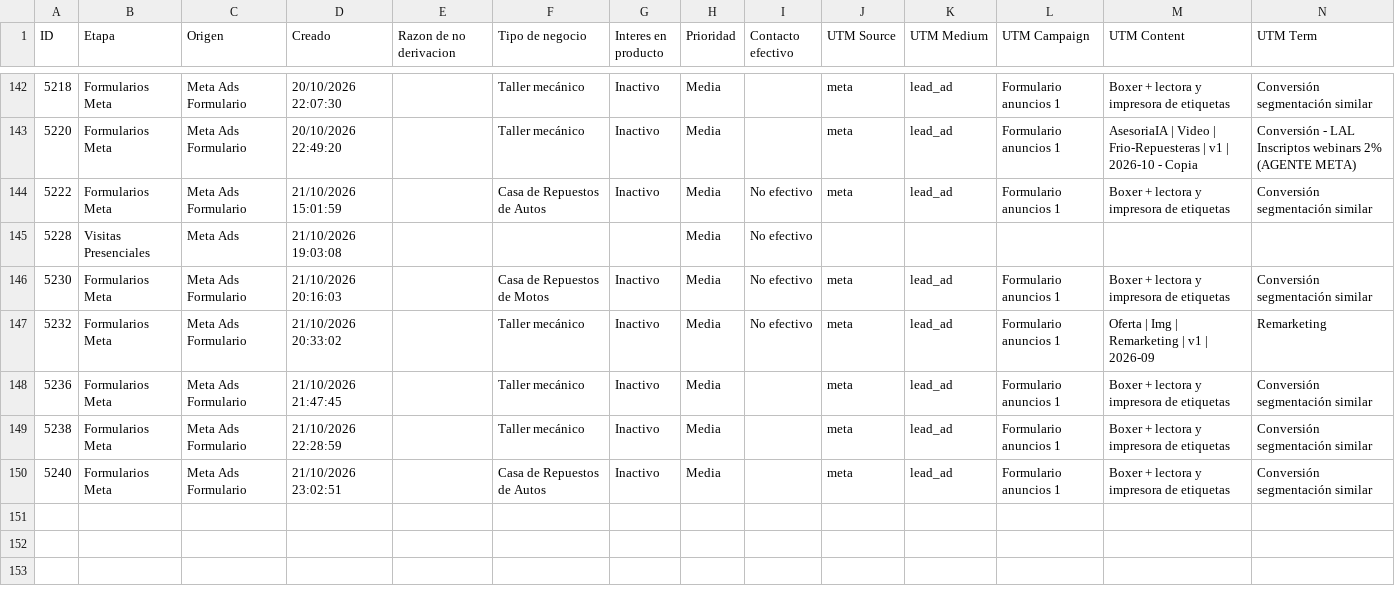
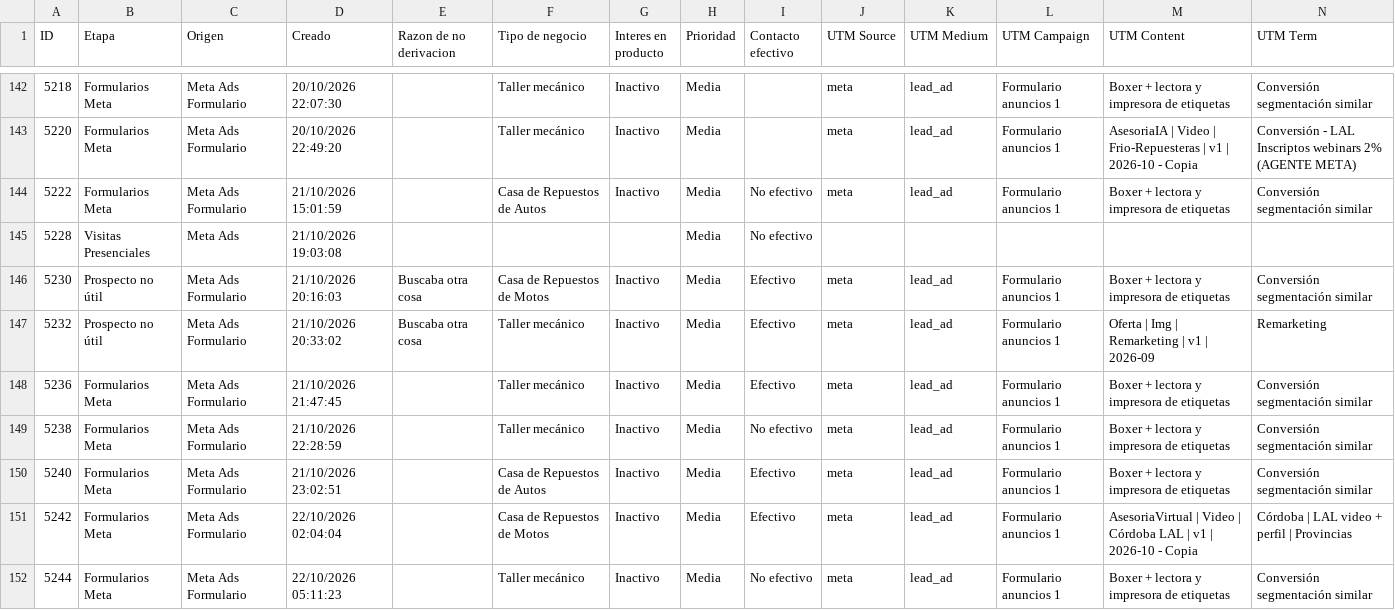
Before and after one commit to joanavillarreal/growth-lupa, a CSV file: meta/datos/crm/panel/prospectos-q.csv, drawn as a sheet; only a part is shown, gaps mark what is left out; the diff covers the shown part only.

```diff
--- a/meta/datos/crm/panel/prospectos-q.csv
+++ b/meta/datos/crm/panel/prospectos-q.csv
@@ -145,6 +145,8 @@
 "5228";"Visitas Presenciales";"Meta Ads";"21/10/2026 19:03:08";"";"";"";"Media";"No efectivo";"";"";"";"";""
-"5230";"Formularios Meta";"Meta Ads Formulario";"21/10/2026 20:16:03";"";"Casa de Repuestos de Motos";"Inactivo";"Media";"No efectivo";"meta";"lead_ad";"Formulario anuncios 1";"Boxer + lectora y impresora de etiquetas";"Conversión segmentación similar"
-"5232";"Formularios Meta";"Meta Ads Formulario";"21/10/2026 20:33:02";"";"Taller mecánico";"Inactivo";"Media";"No efectivo";"meta";"lead_ad";"Formulario anuncios 1";"Oferta | Img | Remarketing | v1 | 2026-09";"Remarketing"
-"5236";"Formularios Meta";"Meta Ads Formulario";"21/10/2026 21:47:45";"";"Taller mecánico";"Inactivo";"Media";"";"meta";"lead_ad";"Formulario anuncios 1";"Boxer + lectora y impresora de etiquetas";"Conversión segmentación similar"
-"5238";"Formularios Meta";"Meta Ads Formulario";"21/10/2026 22:28:59";"";"Taller mecánico";"Inactivo";"Media";"";"meta";"lead_ad";"Formulario anuncios 1";"Boxer + lectora y impresora de etiquetas";"Conversión segmentación similar"
-"5240";"Formularios Meta";"Meta Ads Formulario";"21/10/2026 23:02:51";"";"Casa de Repuestos de Autos";"Inactivo";"Media";"";"meta";"lead_ad";"Formulario anuncios 1";"Boxer + lectora y impresora de etiquetas";"Conversión segmentación similar"
+"5230";"Prospecto no útil";"Meta Ads Formulario";"21/10/2026 20:16:03";"Buscaba otra cosa";"Casa de Repuestos de Motos";"Inactivo";"Media";"Efectivo";"meta";"lead_ad";"Formulario anuncios 1";"Boxer + lectora y impresora de etiquetas";"Conversión segmentación similar"
+"5232";"Prospecto no útil";"Meta Ads Formulario";"21/10/2026 20:33:02";"Buscaba otra cosa";"Taller mecánico";"Inactivo";"Media";"Efectivo";"meta";"lead_ad";"Formulario anuncios 1";"Oferta | Img | Remarketing | v1 | 2026-09";"Remarketing"
+"5236";"Formularios Meta";"Meta Ads Formulario";"21/10/2026 21:47:45";"";"Taller mecánico";"Inactivo";"Media";"Efectivo";"meta";"lead_ad";"Formulario anuncios 1";"Boxer + lectora y impresora de etiquetas";"Conversión segmentación similar"
+"5238";"Formularios Meta";"Meta Ads Formulario";"21/10/2026 22:28:59";"";"Taller mecánico";"Inactivo";"Media";"No efectivo";"meta";"lead_ad";"Formulario anuncios 1";"Boxer + lectora y impresora de etiquetas";"Conversión segmentación similar"
+"5240";"Formularios Meta";"Meta Ads Formulario";"21/10/2026 23:02:51";"";"Casa de Repuestos de Autos";"Inactivo";"Media";"Efectivo";"meta";"lead_ad";"Formulario anuncios 1";"Boxer + lectora y impresora de etiquetas";"Conversión segmentación similar"
+"5242";"Formularios Meta";"Meta Ads Formulario";"22/10/2026 02:04:04";"";"Casa de Repuestos de Motos";"Inactivo";"Media";"Efectivo";"meta";"lead_ad";"Formulario anuncios 1";"AsesoriaVirtual | Video | Córdoba LAL | v1 | 2026-10 - Copia";"Córdoba | LAL video + perfil | Provincias"
+"5244";"Formularios Meta";"Meta Ads Formulario";"22/10/2026 05:11:23";"";"Taller mecánico";"Inactivo";"Media";"No efectivo";"meta";"lead_ad";"Formulario anuncios 1";"Boxer + lectora y impresora de etiquetas";"Conversión segmentación similar"
```
Also changed, not shown: 6 added rows and 14 edited cells elsewhere in this file, 20 other files.
